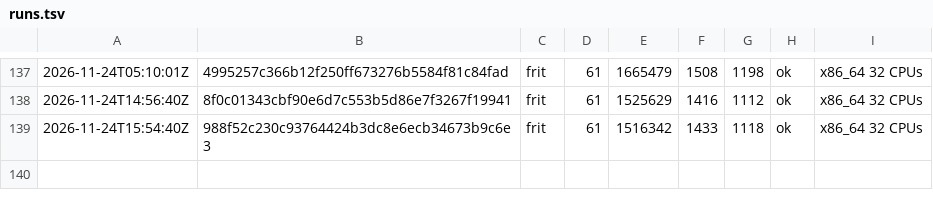
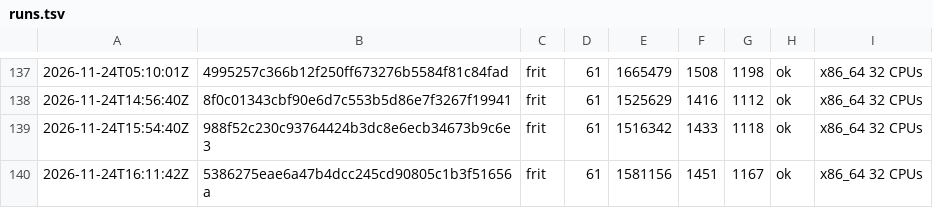
Before and after one commit to vtium/vtium, a TSV file: crates/vtium-config/fuzz/runs.tsv, drawn as a sheet; only a part is shown, gaps mark what is left out.

Commit message:
test(vtium-config): the frit fuzz target's run on the second fix round

```diff
--- a/crates/vtium-config/fuzz/runs.tsv
+++ b/crates/vtium-config/fuzz/runs.tsv
@@ -139 +139,2 @@
 2026-11-24T15:54:40Z	988f52c230c93764424b3dc8e6ecb34673b9c6e3	frit	61	1516342	1433	1118	ok	x86_64 32 CPUs
+2026-11-24T16:11:42Z	5386275eae6a47b4dcc245cd90805c1b3f51656a	frit	61	1581156	1451	1167	ok	x86_64 32 CPUs
```
